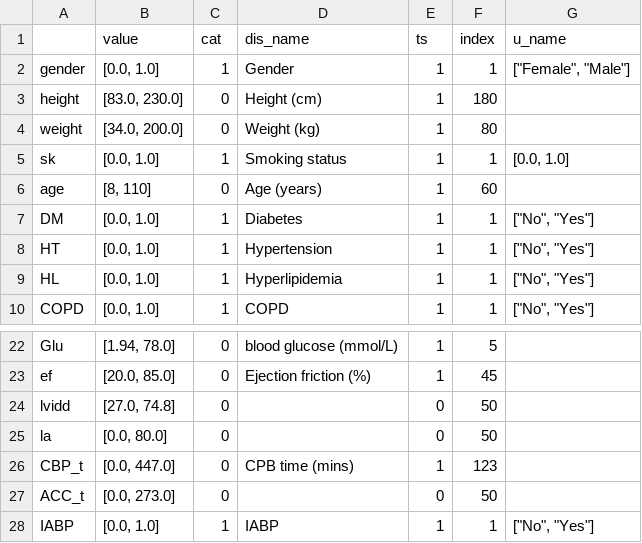
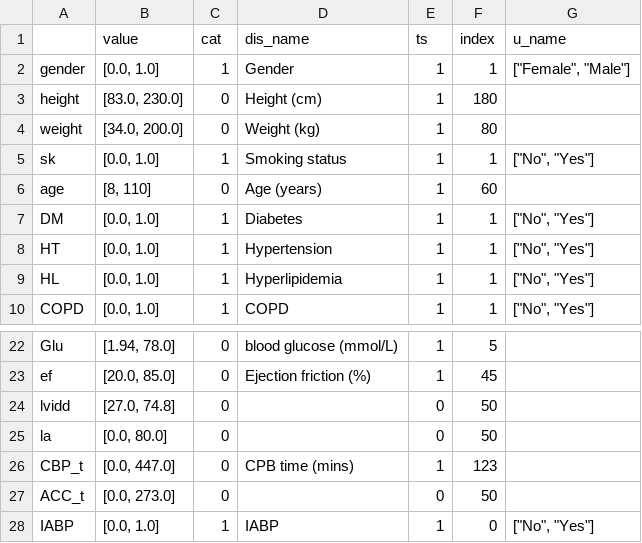
Before and after one commit to nephrochen/TFCS, a CSV file: util/data/f_info.csv, drawn as a sheet; only a part is shown, gaps mark what is left out.

```diff
--- a/util/data/f_info.csv
+++ b/util/data/f_info.csv
@@ -4,3 +4,3 @@ height,"[83.0, 230.0]",0,Height (cm),1,180,
 weight,"[34.0, 200.0]",0,Weight (kg),1,80,
-sk,"[0.0, 1.0]",1,Smoking status,1,1,"[0.0, 1.0]"
+sk,"[0.0, 1.0]",1,Smoking status,1,1,"[""No"", ""Yes""]"
 age,"[8, 110]",0,Age (years),1,60,
@@ -27,2 +27,2 @@ CBP_t,"[0.0, 447.0]",0,CPB time (mins),1,123,
 ACC_t,"[0.0, 273.0]",0,,0,50,
-IABP,"[0.0, 1.0]",1,IABP,1,1,"[""No"", ""Yes""]"
+IABP,"[0.0, 1.0]",1,IABP,1,0,"[""No"", ""Yes""]"
```
